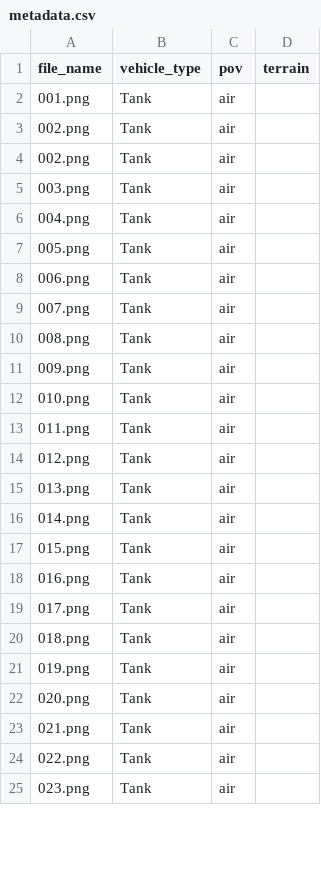
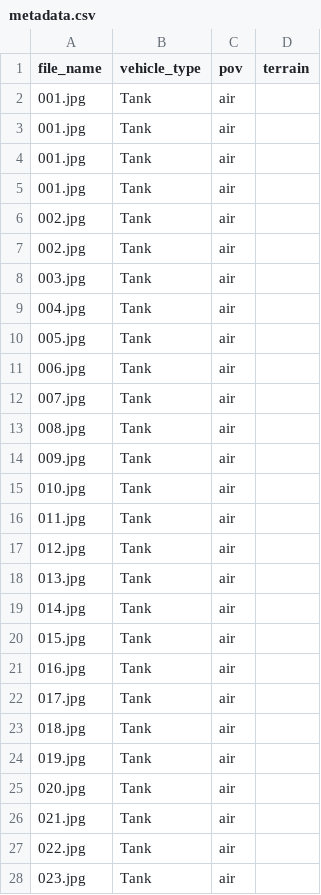
Before and after one commit to OCWC22/DefenseHackathonSatImage, a CSV file: train/metadata.csv, drawn as a sheet; only a part is shown; the diff covers the shown part only.

```diff
--- a/train/metadata.csv
+++ b/train/metadata.csv
@@ -1,25 +1,28 @@
 file_name,vehicle_type,pov,terrain
-001.png,Tank,air
-002.png,Tank,air
-002.png,Tank,air
-003.png,Tank,air
-004.png,Tank,air
-005.png,Tank,air
-006.png,Tank,air
-007.png,Tank,air
-008.png,Tank,air
-009.png,Tank,air
-010.png,Tank,air
-011.png,Tank,air
-012.png,Tank,air
-013.png,Tank,air
-014.png,Tank,air
-015.png,Tank,air
-016.png,Tank,air
-017.png,Tank,air
-018.png,Tank,air
-019.png,Tank,air
-020.png,Tank,air
-021.png,Tank,air
-022.png,Tank,air
-023.png,Tank,air
+001.jpg,Tank,air
+001.jpg,Tank,air
+001.jpg,Tank,air
+001.jpg,Tank,air
+002.jpg,Tank,air
+002.jpg,Tank,air
+003.jpg,Tank,air
+004.jpg,Tank,air
+005.jpg,Tank,air
+006.jpg,Tank,air
+007.jpg,Tank,air
+008.jpg,Tank,air
+009.jpg,Tank,air
+010.jpg,Tank,air
+011.jpg,Tank,air
+012.jpg,Tank,air
+013.jpg,Tank,air
+014.jpg,Tank,air
+015.jpg,Tank,air
+016.jpg,Tank,air
+017.jpg,Tank,air
+018.jpg,Tank,air
+019.jpg,Tank,air
+020.jpg,Tank,air
+021.jpg,Tank,air
+022.jpg,Tank,air
+023.jpg,Tank,air
```
Also changed, not shown: 19 edited cells elsewhere in this file, 1 other file.
